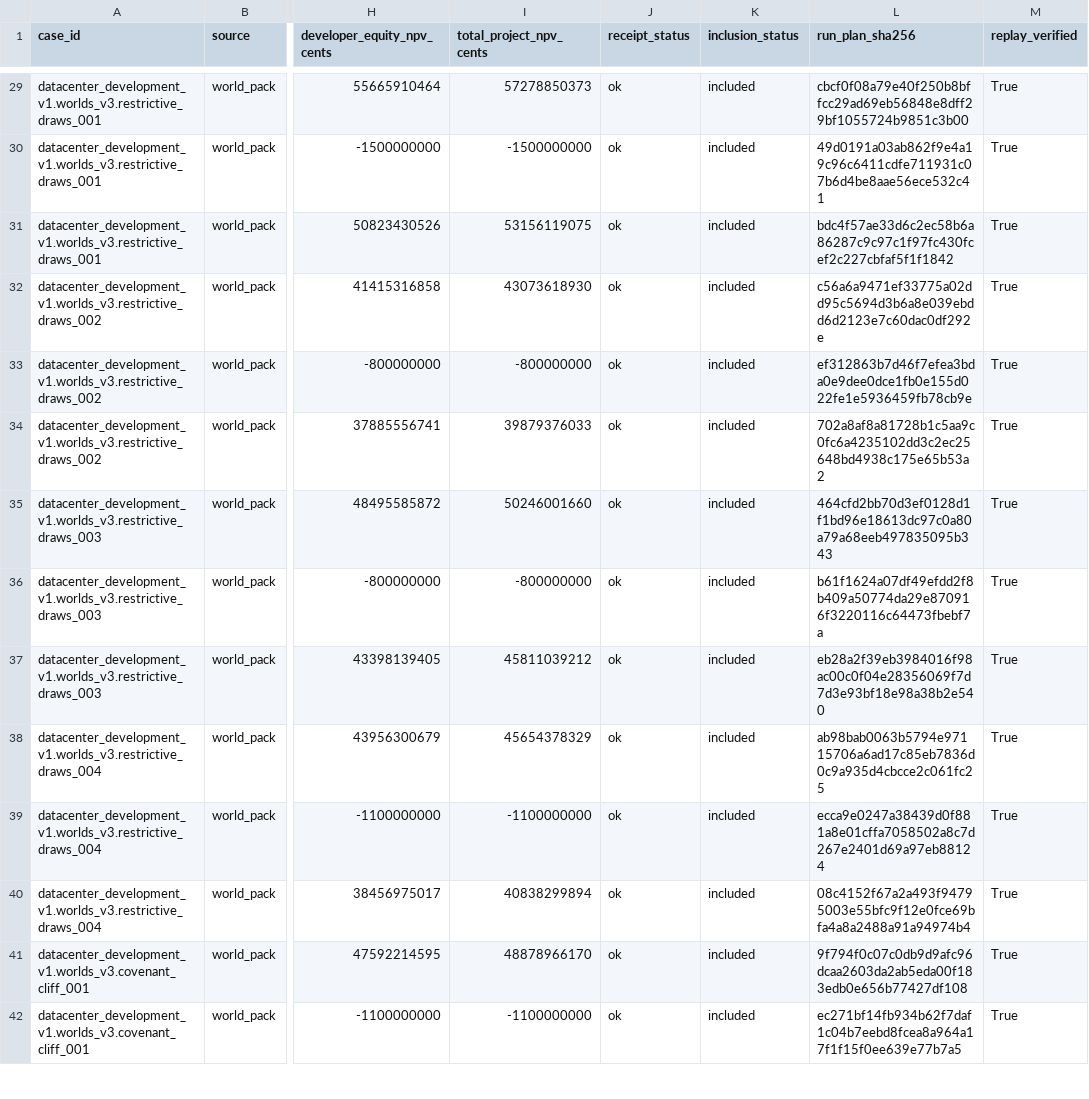
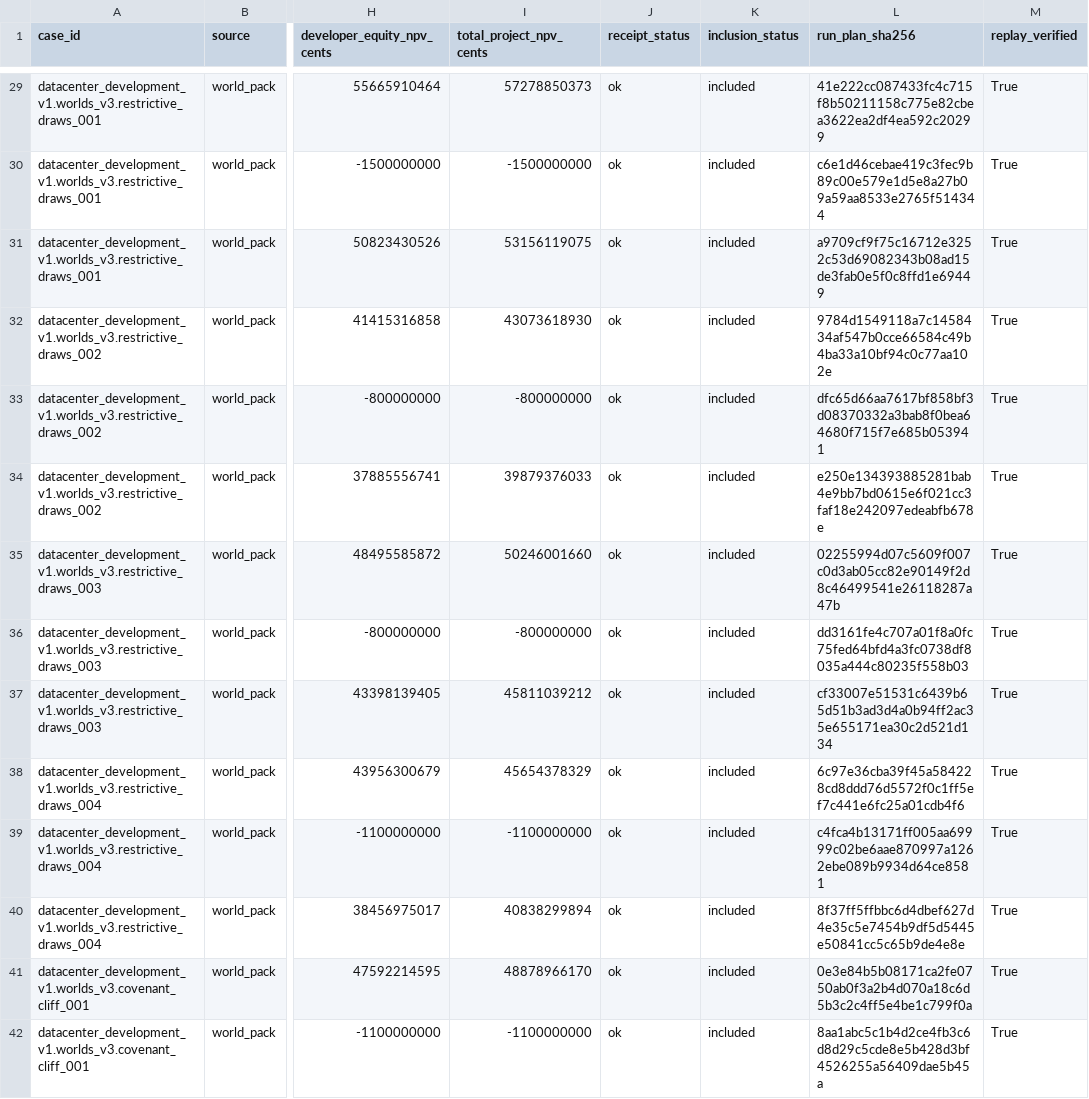
Before and after one commit to aeread-org/AERead, a CSV file: evidence/datacenter_development/datacenter_v2_interface3_scored_controls_v1/tables/controls.csv, drawn as a sheet; only a part is shown, gaps mark what is left out; the diff covers the shown part only; the diff names each change by its address in the sheet, - before the commit and + after, or states it on an @@ line.

```diff
--- a/evidence/datacenter_development/datacenter_v2_interface3_scored_controls_v1/tables/controls.csv
+++ b/evidence/datacenter_development/datacenter_v2_interface3_scored_controls_v1/tables/controls.csv
-L29 (run_plan_sha256): cbcf0f08a79e40f250b8bffcc29ad69eb56848e8dff29bf1055724b9851c3b00
+L29 (run_plan_sha256): 41e222cc087433fc4c715f8b50211158c775e82cbea3622ea2df4ea592c20299
-L30 (run_plan_sha256): 49d0191a03ab862f9e4a19c96c6411cdfe711931c07b6d4be8aae56ece532c41
+L30 (run_plan_sha256): c6e1d46cebae419c3fec9b89c00e579e1d5e8a27b09a59aa8533e2765f514344
-L31 (run_plan_sha256): bdc4f57ae33d6c2ec58b6a86287c9c97c1f97fc430fcef2c227cbfaf5f1f1842
+L31 (run_plan_sha256): a9709cf9f75c16712e3252c53d69082343b08ad15de3fab0e5f0c8ffd1e69449
-L32 (run_plan_sha256): c56a6a9471ef33775a02dd95c5694d3b6a8e039ebdd6d2123e7c60dac0df292e
+L32 (run_plan_sha256): 9784d1549118a7c1458434af547b0cce66584c49b4ba33a10bf94c0c77aa102e
-L33 (run_plan_sha256): ef312863b7d46f7efea3bda0e9dee0dce1fb0e155d022fe1e5936459fb78cb9e
+L33 (run_plan_sha256): dfc65d66aa7617bf858bf3d08370332a3bab8f0bea64680f715f7e685b053941
-L34 (run_plan_sha256): 702a8af8a81728b1c5aa9c0fc6a4235102dd3c2ec25648bd4938c175e65b53a2
+L34 (run_plan_sha256): e250e134393885281bab4e9bb7bd0615e6f021cc3faf18e242097edeabfb678e
-L35 (run_plan_sha256): 464cfd2bb70d3ef0128d1f1bd96e18613dc97c0a80a79a68eeb497835095b343
+L35 (run_plan_sha256): 02255994d07c5609f007c0d3ab05cc82e90149f2d8c46499541e26118287a47b
-L36 (run_plan_sha256): b61f1624a07df49efdd2f8b409a50774da29e870916f3220116c64473fbebf7a
+L36 (run_plan_sha256): dd3161fe4c707a01f8a0fc75fed64bfd4a3fc0738df8035a444c80235f558b03
-L37 (run_plan_sha256): eb28a2f39eb3984016f98ac00c0f04e28356069f7d7d3e93bf18e98a38b2e540
+L37 (run_plan_sha256): cf33007e51531c6439b65d51b3ad3d4a0b94ff2ac35e655171ea30c2d521d134
-L38 (run_plan_sha256): ab98bab0063b5794e97115706a6ad17c85eb7836d0c9a935d4cbcce2c061fc25
+L38 (run_plan_sha256): 6c97e36cba39f45a584228cd8ddd76d5572f0c1ff5ef7c441e6fc25a01cdb4f6
-L39 (run_plan_sha256): ecca9e0247a38439d0f881a8e01cffa7058502a8c7d267e2401d69a97eb88124
+L39 (run_plan_sha256): c4fca4b13171ff005aa69999c02be6aae870997a1262ebe089b9934d64ce8581
-L40 (run_plan_sha256): 08c4152f67a2a493f94795003e55bfc9f12e0fce69bfa4a8a2488a91a94974b4
+L40 (run_plan_sha256): 8f37ff5ffbbc6d4dbef627d4e35c5e7454b9df5d5445e50841cc5c65b9de4e8e
-L41 (run_plan_sha256): 9f794f0c07c0db9d9afc96dcaa2603da2ab5eda00f183edb0e656b77427df108
+L41 (run_plan_sha256): 0e3e84b5b08171ca2fe0750ab0f3a2b4d070a18c6d5b3c2c4ff5e4be1c799f0a
-L42 (run_plan_sha256): ec271bf14fb934b62f7daf1c04b7eebd8fcea8a964a17f1f15f0ee639e77b7a5
+L42 (run_plan_sha256): 8aa1abc5c1b4d2ce4fb3c6d8d29c5cde8e5b428d3bf4526255a56409dae5b45a
```
Also changed, not shown: 61 edited cells elsewhere in this file, evidence/datacenter_development/datacenter_v2_scored_controls_v1/tables/controls.csv, evidence/datacenter_development/datacenter_v3_jv_scored_controls_v1/tables/controls.csv, 13 other files.
